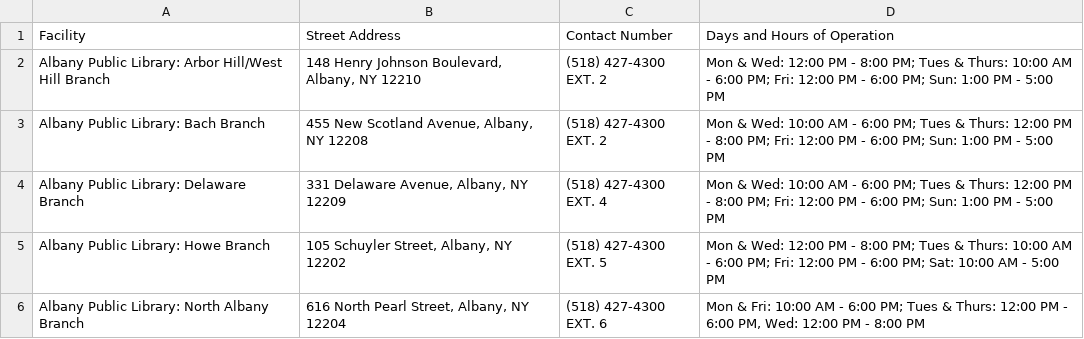
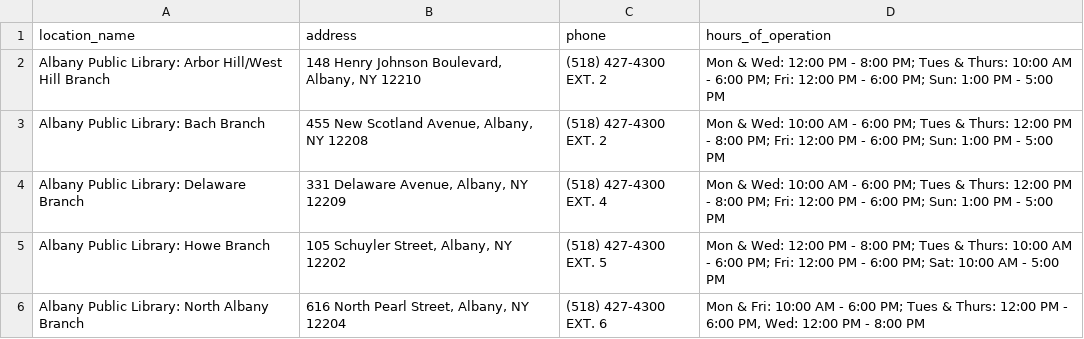
Before and after one commit to pythoninthegrass/cooling_centers, a CSV file: csv/ny_cooling_centers_2024.csv, drawn as a sheet; only a part is shown; removed rows and columns are numbered as before the commit, all else as after; the diff names each change by its address in the sheet, - before the commit and + after, or states it on an @@ line.

```diff
--- a/csv/ny_cooling_centers_2024.csv
+++ b/csv/ny_cooling_centers_2024.csv
-row 1: Facility | Street Address | Contact Number | Days and Hours of Operation
+row 1: location_name | address | phone | hours_of_operation
```
Also changed, not shown: 1 other file.
